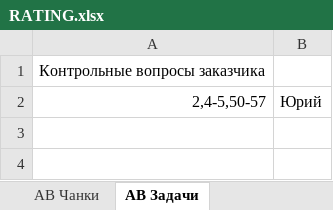
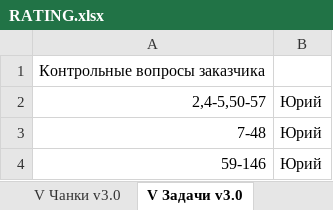
Before and after one commit to terrainternship/KIA-GPT, an Excel workbook: knowledge/RATING.xlsx, sheet V Задачи v3.0, drawn as a sheet; values as stored, in another font and other column widths than the file's, no borders; charts and pictures not drawn; the diff names each change by its address in the sheet, - before the commit and + after, or states it on an @@ line.

```diff
--- a/knowledge/RATING.xlsx (sheet V Задачи v3.0)
+++ b/knowledge/RATING.xlsx (sheet V Задачи v3.0)
-sheet tab: AB Чанки
+sheet tab: V Чанки v3.0
-sheet tab: AB Задачи
+sheet tab: V Задачи v3.0
+row 3: 7-48 | Юрий
+row 4: 59-146 | Юрий
```
Also changed, not shown: sheet A Тестирование (base) v2.0, sheet A Чанки v2.0, sheet V Тестирование (mmr) v2.0, sheet V Тестирование (mmr) v3.0, sheet V Чанки v2.0, sheet B Тестирование (similarity) v2., 4 more sheets, other sheet tabs, charts or pictures, 1 other file.
